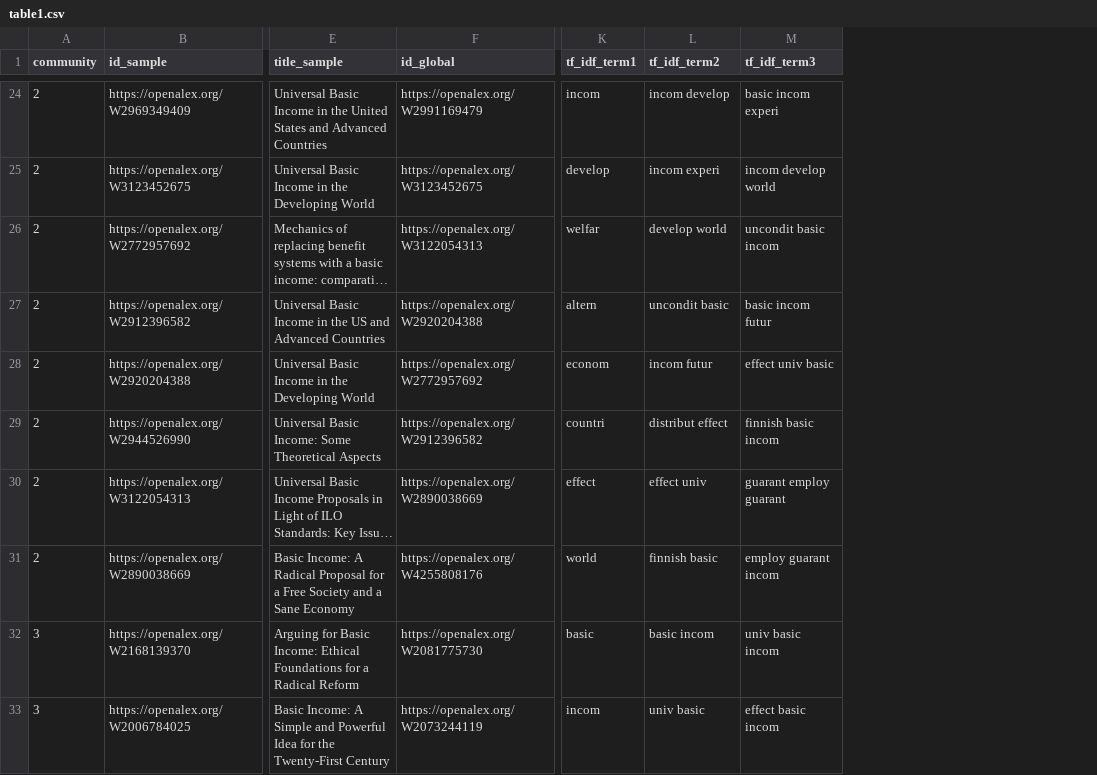
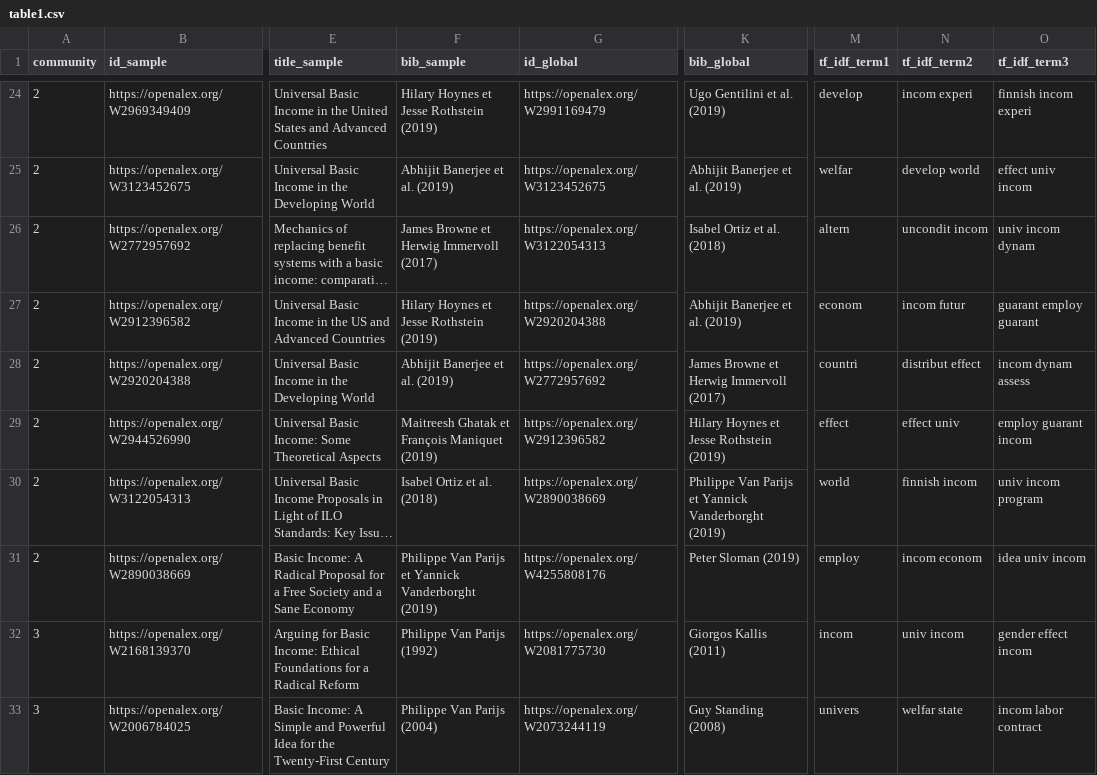
Before and after one commit to Kwirtz/UBI_biblio, a CSV file: Data/table1.csv, drawn as a sheet; only a part is shown, gaps mark what is left out; long unchanged cells end in …; addresses are those after the commit; the diff covers the shown part only; the diff names each change by its address in the sheet, - before the commit and + after, or states it on an @@ line.

```diff
--- a/Data/table1.csv
+++ b/Data/table1.csv
+column F (bib_sample), rows 24-33: Hilary Hoynes et Jesse Rothstein (2019) | Abhijit Banerjee et al. (2019) | James Browne et Herwig Immervoll (2017) | Hilary Hoynes et Jesse Rothstein (2019) | Abhijit Banerjee et al. (2019) | Maitreesh Ghatak et François Maniquet (2019) | Isabel Ortiz et al. (2018) | Philippe Van Parijs et Yannick Vanderborght (2019) | Philippe Van Parijs (1992) | Philippe Van Parijs (2004)
+column K (bib_global), rows 24-33: Ugo Gentilini et al. (2019) | Abhijit Banerjee et al. (2019) | Isabel Ortiz et al. (2018) | Abhijit Banerjee et al. (2019) | James Browne et Herwig Immervoll (2017) | Hilary Hoynes et Jesse Rothstein (2019) | Philippe Van Parijs et Yannick Vanderborght (2019) | Peter Sloman (2019) | Giorgos Kallis (2011) | Guy Standing (2008)
-M24 (tf_idf_term1): incom
+M24 (tf_idf_term1): develop
-N24 (tf_idf_term2): incom develop
+N24 (tf_idf_term2): incom experi
-O24 (tf_idf_term3): basic incom experi
+O24 (tf_idf_term3): finnish incom experi
-M25 (tf_idf_term1): develop
+M25 (tf_idf_term1): welfar
-N25 (tf_idf_term2): incom experi
+N25 (tf_idf_term2): develop world
-O25 (tf_idf_term3): incom develop world
+O25 (tf_idf_term3): effect univ incom
-M26 (tf_idf_term1): welfar
+M26 (tf_idf_term1): altern
-N26 (tf_idf_term2): develop world
+N26 (tf_idf_term2): uncondit incom
-O26 (tf_idf_term3): uncondit basic incom
+O26 (tf_idf_term3): univ incom dynam
-M27 (tf_idf_term1): altern
+M27 (tf_idf_term1): econom
-N27 (tf_idf_term2): uncondit basic
+N27 (tf_idf_term2): incom futur
-O27 (tf_idf_term3): basic incom futur
+O27 (tf_idf_term3): guarant employ guarant
-M28 (tf_idf_term1): econom
+M28 (tf_idf_term1): countri
-N28 (tf_idf_term2): incom futur
+N28 (tf_idf_term2): distribut effect
-O28 (tf_idf_term3): effect univ basic
+O28 (tf_idf_term3): incom dynam assess
-M29 (tf_idf_term1): countri
+M29 (tf_idf_term1): effect
-N29 (tf_idf_term2): distribut effect
+N29 (tf_idf_term2): effect univ
-O29 (tf_idf_term3): finnish basic incom
+O29 (tf_idf_term3): employ guarant incom
-M30 (tf_idf_term1): effect
+M30 (tf_idf_term1): world
-N30 (tf_idf_term2): effect univ
+N30 (tf_idf_term2): finnish incom
-O30 (tf_idf_term3): guarant employ guarant
+O30 (tf_idf_term3): univ incom program
-M31 (tf_idf_term1): world
+M31 (tf_idf_term1): employ
-N31 (tf_idf_term2): finnish basic
+N31 (tf_idf_term2): incom econom
-O31 (tf_idf_term3): employ guarant incom
+O31 (tf_idf_term3): idea univ incom
-M32 (tf_idf_term1): basic
+M32 (tf_idf_term1): incom
-N32 (tf_idf_term2): basic incom
+N32 (tf_idf_term2): univ incom
-O32 (tf_idf_term3): univ basic incom
+O32 (tf_idf_term3): gender effect incom
-M33 (tf_idf_term1): incom
+M33 (tf_idf_term1): univers
-N33 (tf_idf_term2): univ basic
+N33 (tf_idf_term2): welfar state
-O33 (tf_idf_term3): effect basic incom
+O33 (tf_idf_term3): incom labor contract
```
Also changed, not shown: 139 edited cells elsewhere in this file, 6 other files.
